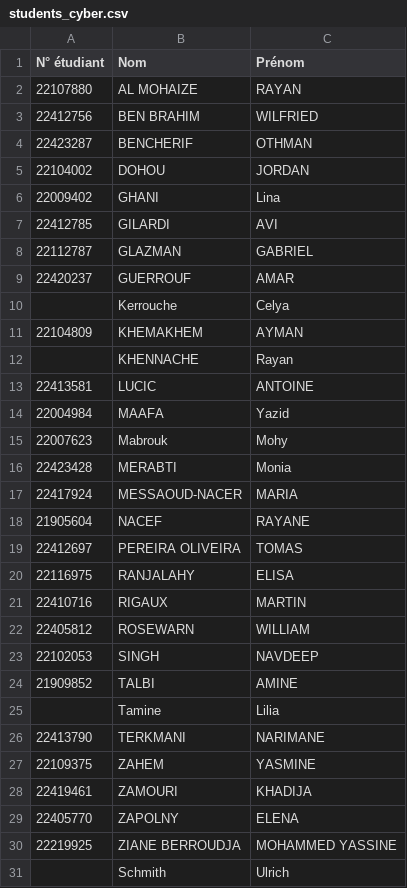
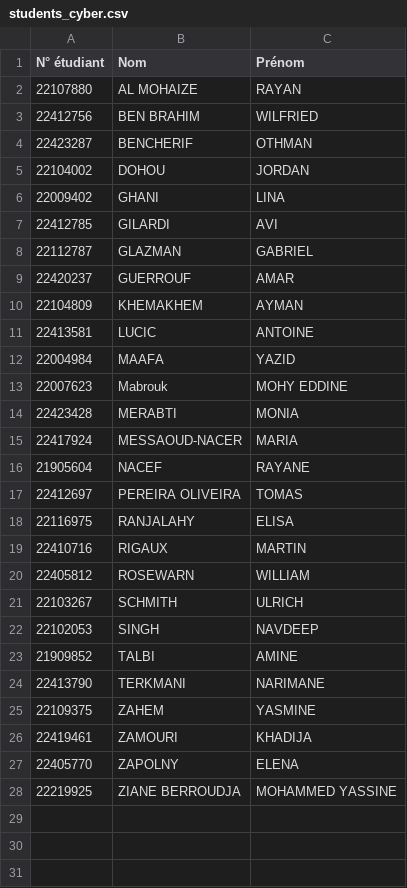
Before and after one commit to 0xf1d0/deadbeef, a CSV file: assets/students_cyber.csv, drawn as a sheet.

```diff
--- a/assets/students_cyber.csv
+++ b/assets/students_cyber.csv
@@ -5,3 +5,3 @@ N° étudiant,Nom,Prénom
 22104002,DOHOU,JORDAN
-22009402,GHANI,Lina
+22009402,GHANI,LINA
 22412785,GILARDI,AVI
@@ -9,9 +9,7 @@ N° étudiant,Nom,Prénom
 22420237,GUERROUF,AMAR
-,Kerrouche,Celya
 22104809,KHEMAKHEM,AYMAN
-,KHENNACHE,Rayan
 22413581,LUCIC,ANTOINE
-22004984,MAAFA,Yazid
-22007623,Mabrouk,Mohy
-22423428,MERABTI,Monia
+22004984,MAAFA,YAZID
+22007623,Mabrouk,MOHY EDDINE
+22423428,MERABTI,MONIA
 22417924,MESSAOUD-NACER,MARIA
@@ -22,5 +20,5 @@ N° étudiant,Nom,Prénom
 22405812,ROSEWARN,WILLIAM
+22103267,SCHMITH,ULRICH
 22102053,SINGH,NAVDEEP
 21909852,TALBI,AMINE
-,Tamine,Lilia
 22413790,TERKMANI,NARIMANE
@@ -30,2 +28 @@ N° étudiant,Nom,Prénom
 22219925,ZIANE BERROUDJA,MOHAMMED YASSINE
-,Schmith,Ulrich
```
Also changed, not shown: assets/students_cyber_sante.csv, 1 other file.
